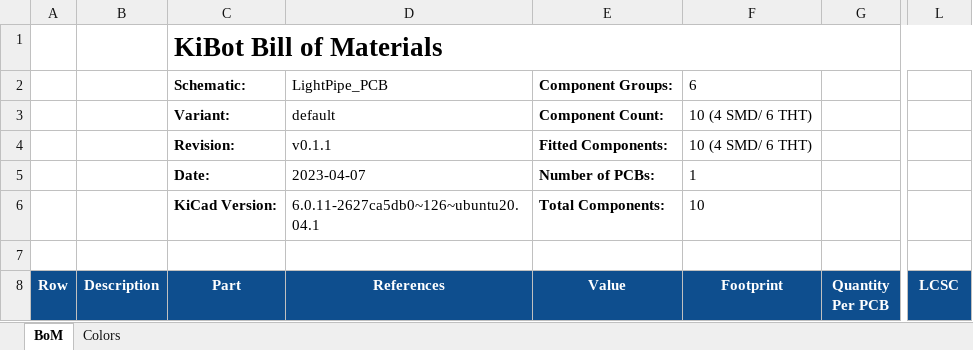
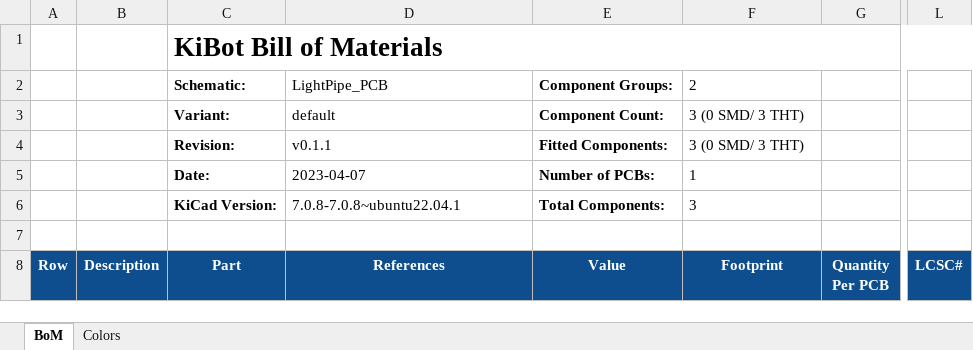
Before and after one commit to HansAchterbahn/LightPipe-Kicad, an Excel workbook: kibot/bom/generic_bom.xlsx, sheet BoM, drawn as a sheet; only a part is shown, gaps mark what is left out; values as stored, in another font and other column widths than the file's, no borders; charts and pictures not drawn; the diff covers the shown part only; the diff names each change by its address in the sheet, - before the commit and + after, or states it on an @@ line.

```diff
--- a/kibot/bom/generic_bom.xlsx (sheet BoM)
+++ b/kibot/bom/generic_bom.xlsx (sheet BoM)
-F2 (Footprint): 6
+F2 (Footprint): 2
-F3:F4 (Footprint): 10 (4 SMD/ 6 THT)
+F3:F4 (Footprint): 3 (0 SMD/ 3 THT)
-D6 (References): 6.0.11-2627ca5db0~126~ubuntu20.04.1
+D6 (References): 7.0.8-7.0.8~ubuntu22.04.1
-F6 (Footprint): 10
+F6 (Footprint): 3
-L8: LCSC
+L8: LCSC#
```
Also changed, not shown: 4 removed rows and 2 edited cells elsewhere in this sheet, 41 other files.
